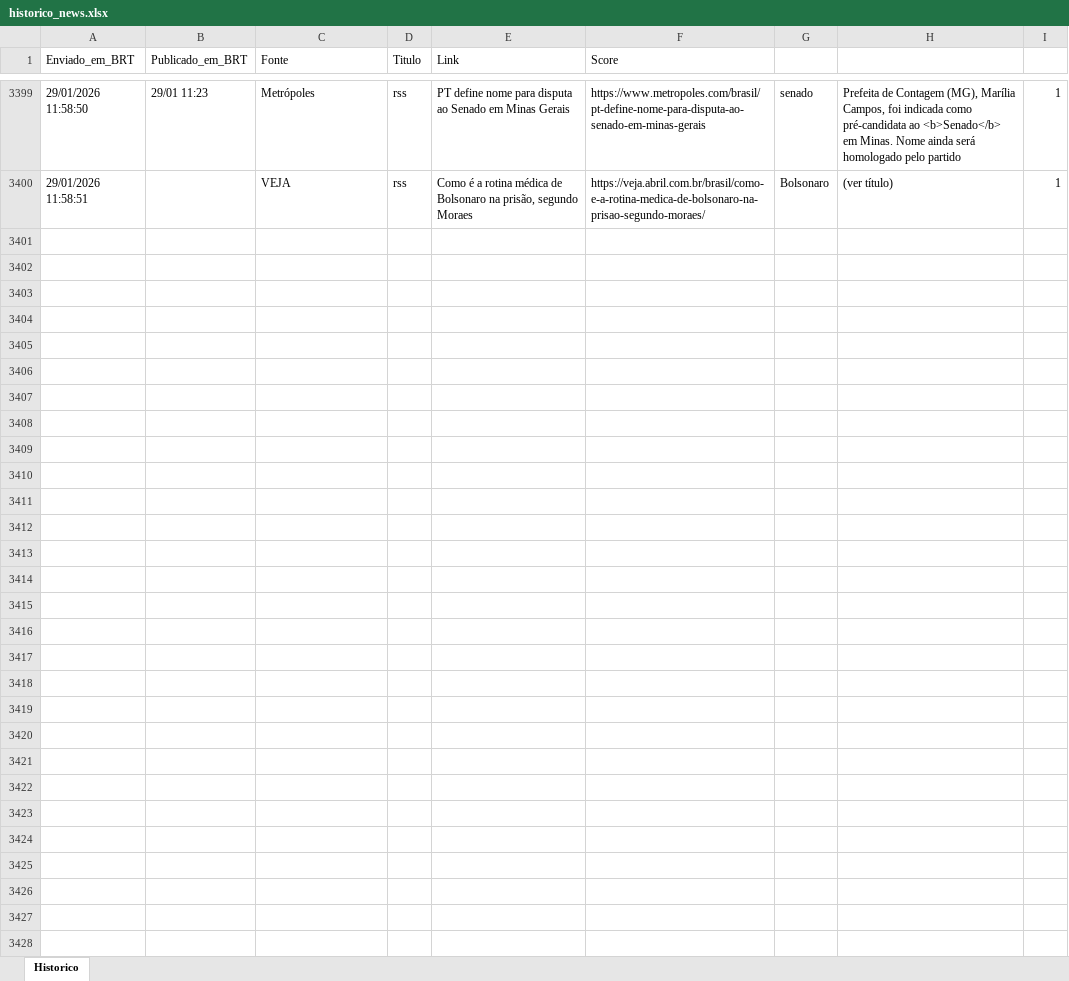
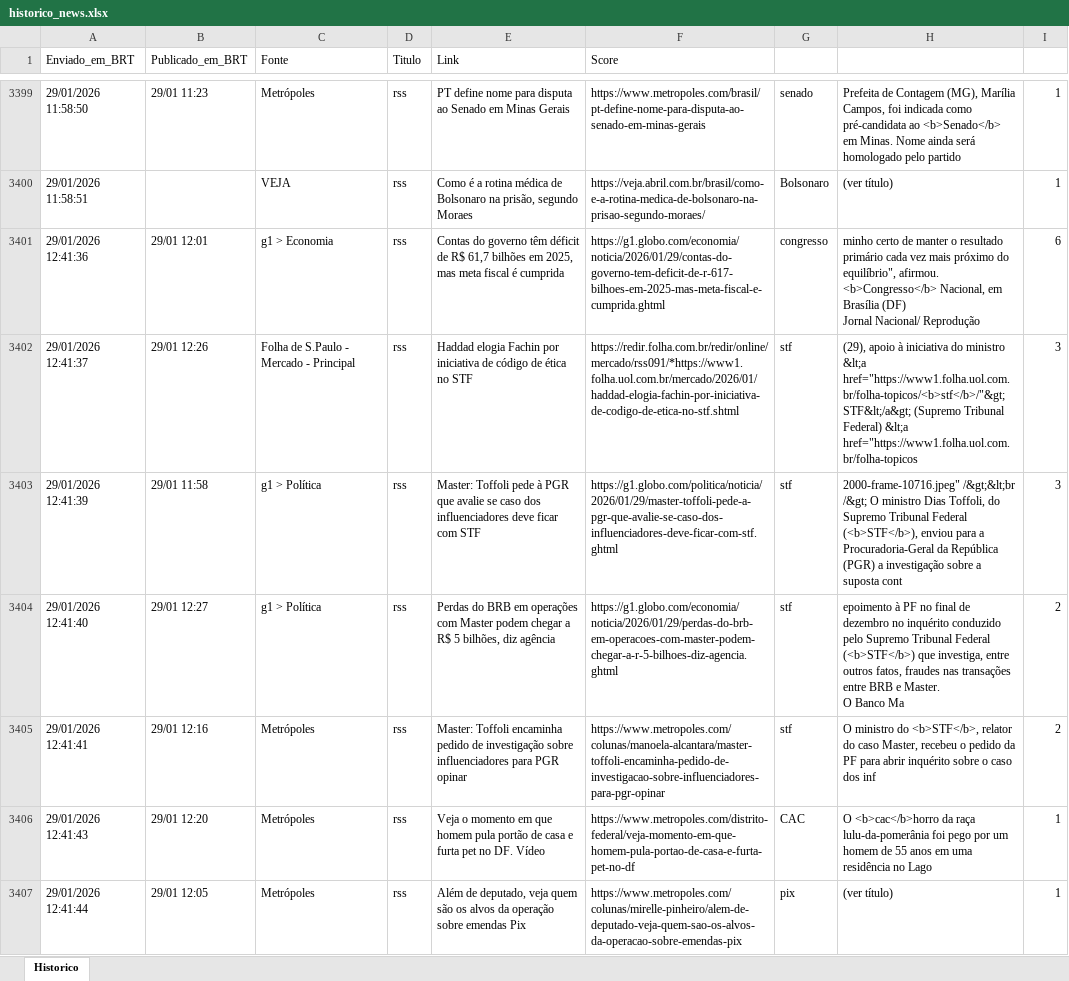
Before and after one commit to LucasPin45/ZanattaNews, an Excel workbook: historico_news.xlsx, sheet Historico, drawn as a sheet; only a part is shown, gaps mark what is left out; values as stored, in another font and other column widths than the file's, no borders; ↵ is a line break in a cell; the diff names each change by its address in the sheet, - before the commit and + after, or states it on an @@ line.

```diff
--- a/historico_news.xlsx (sheet Historico)
+++ b/historico_news.xlsx (sheet Historico)
+row 3401: 29/01/2026 12:41:36 | 29/01 12:01 | g1 > Economia | rss | Contas do governo têm déficit de R$ 61,7 bilhões em 2025, mas meta fiscal é cumprida | https://g1.globo.com/economia/noticia/2026/01/29/contas-do-governo-tem-deficit-de-r-617-bilhoes-em-2025-mas-meta-fiscal-e-cumprida.ghtml | congresso | minho certo de manter o resultado primário cada vez mais próximo do equilíbrio", afirmou. ↵ <b>Congresso</b> Nacional, em Brasília (DF) ↵ Jornal Nacional/ Reprodução | 6
+row 3402: 29/01/2026 12:41:37 | 29/01 12:26 | Folha de S.Paulo - Mercado - Principal | rss | Haddad elogia Fachin por iniciativa de código de ética no STF | https://redir.folha.com.br/redir/online/mercado/rss091/*https://www1.folha.uol.com.br/mercado/2026/01/haddad-elogia-fachin-por-iniciativa-de-codigo-de-etica-no-stf.shtml | stf | (29), apoio à iniciativa do ministro &lt;a href="https://www1.folha.uol.com.br/folha-topicos/<b>stf</b>/"&gt;STF&lt;/a&gt; (Supremo Tribunal Federal) &lt;a href="https://www1.folha.uol.com.br/folha-topicos | 3
+row 3403: 29/01/2026 12:41:39 | 29/01 11:58 | g1 > Política | rss | Master: Toffoli pede à PGR que avalie se caso dos influenciadores deve ficar com STF | https://g1.globo.com/politica/noticia/2026/01/29/master-toffoli-pede-a-pgr-que-avalie-se-caso-dos-influenciadores-deve-ficar-com-stf.ghtml | stf | 2000-frame-10716.jpeg" /&gt;&lt;br /&gt; O ministro Dias Toffoli, do Supremo Tribunal Federal (<b>STF</b>), enviou para a Procuradoria-Geral da República (PGR) a investigação sobre a suposta cont | 3
+row 3404: 29/01/2026 12:41:40 | 29/01 12:27 | g1 > Política | rss | Perdas do BRB em operações com Master podem chegar a R$ 5 bilhões, diz agência | https://g1.globo.com/economia/noticia/2026/01/29/perdas-do-brb-em-operacoes-com-master-podem-chegar-a-r-5-bilhoes-diz-agencia.ghtml | stf | epoimento à PF no final de dezembro no inquérito conduzido pelo Supremo Tribunal Federal (<b>STF</b>) que investiga, entre outros fatos, fraudes nas transações entre BRB e Master. ↵ O Banco Ma | 2
+row 3405: 29/01/2026 12:41:41 | 29/01 12:16 | Metrópoles | rss | Master: Toffoli encaminha pedido de investigação sobre influenciadores para PGR opinar | https://www.metropoles.com/colunas/manoela-alcantara/master-toffoli-encaminha-pedido-de-investigacao-sobre-influenciadores-para-pgr-opinar | stf | O ministro do <b>STF</b>, relator do caso Master, recebeu o pedido da PF para abrir inquérito sobre o caso dos inf | 2
+row 3406: 29/01/2026 12:41:43 | 29/01 12:20 | Metrópoles | rss | Veja o momento em que homem pula portão de casa e furta pet no DF. Vídeo | https://www.metropoles.com/distrito-federal/veja-momento-em-que-homem-pula-portao-de-casa-e-furta-pet-no-df | CAC | O <b>cac</b>horro da raça lulu-da-pomerânia foi pego por um homem de 55 anos em uma residência no Lago | 1
+row 3407: 29/01/2026 12:41:44 | 29/01 12:05 | Metrópoles | rss | Além de deputado, veja quem são os alvos da operação sobre emendas Pix | https://www.metropoles.com/colunas/mirelle-pinheiro/alem-de-deputado-veja-quem-sao-os-alvos-da-operacao-sobre-emendas-pix | pix | (ver título) | 1
```
Also changed, not shown: 1 other file.
